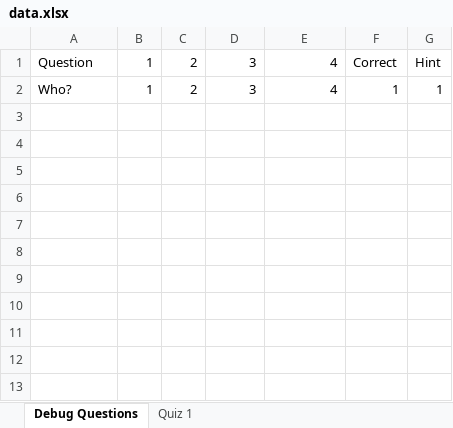
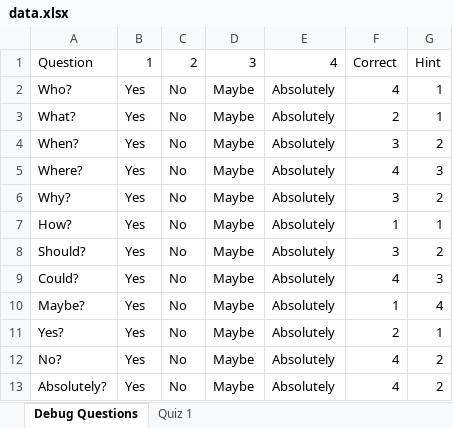
Before and after one commit to HoleInOneStudios/Quiz-Server, an Excel workbook: src/data/data.xlsx, sheet Debug Questions, drawn as a sheet; values as stored, in another font and other column widths than the file's, no borders; removed rows and columns are numbered as before the commit, all else as after; the diff names each change by its address in the sheet, - before the commit and + after, or states it on an @@ line.

Commit message:
more debugging stuff

```diff
--- a/src/data/data.xlsx (sheet Debug Questions)
+++ b/src/data/data.xlsx (sheet Debug Questions)
-row 2: Who? | 1 | 2 | 3 | 4 | 1 | 1
+row 2: Who? | Yes | No | Maybe | Absolutely | 4 | 1
+row 3: What? | Yes | No | Maybe | Absolutely | 2 | 1
+row 4: When? | Yes | No | Maybe | Absolutely | 3 | 2
+row 5: Where? | Yes | No | Maybe | Absolutely | 4 | 3
+row 6: Why? | Yes | No | Maybe | Absolutely | 3 | 2
+row 7: How? | Yes | No | Maybe | Absolutely | 1 | 1
+row 8: Should? | Yes | No | Maybe | Absolutely | 3 | 2
+row 9: Could? | Yes | No | Maybe | Absolutely | 4 | 3
+row 10: Maybe? | Yes | No | Maybe | Absolutely | 1 | 4
+row 11: Yes? | Yes | No | Maybe | Absolutely | 2 | 1
+row 12: No? | Yes | No | Maybe | Absolutely | 4 | 2
+row 13: Absolutely? | Yes | No | Maybe | Absolutely | 4 | 2
```
Also changed, not shown: 2 other files.
